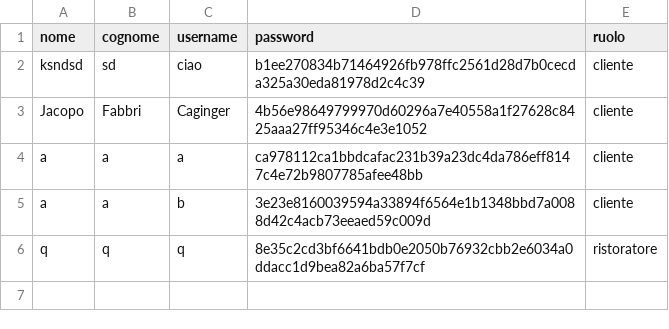
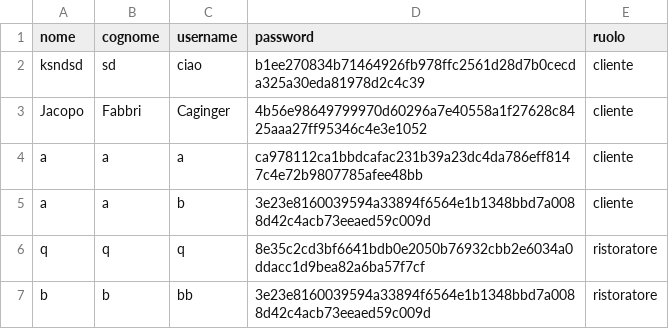
Before and after one commit to bryanferrari05/java-university-project, a CSV file: data/utenti.csv, drawn as a sheet; the diff names each change by its address in the sheet, - before the commit and + after, or states it on an @@ line.

```diff
--- a/data/utenti.csv
+++ b/data/utenti.csv
+row 7: b | b | bb | 3e23e8160039594a33894f6564e1b1348bbd7a0088d42c4acb73eeaed59c009d | ristoratore
```
Also changed, not shown: 2 other files.
